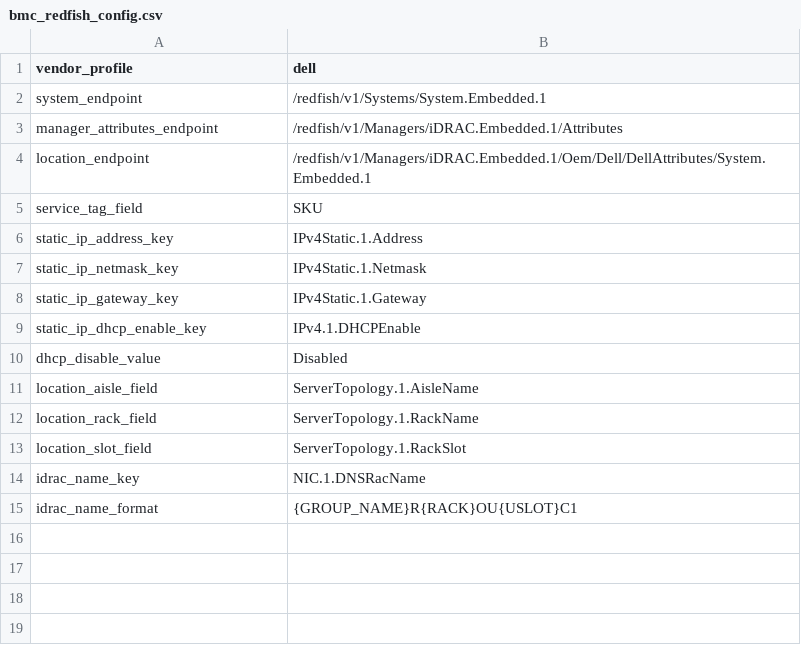
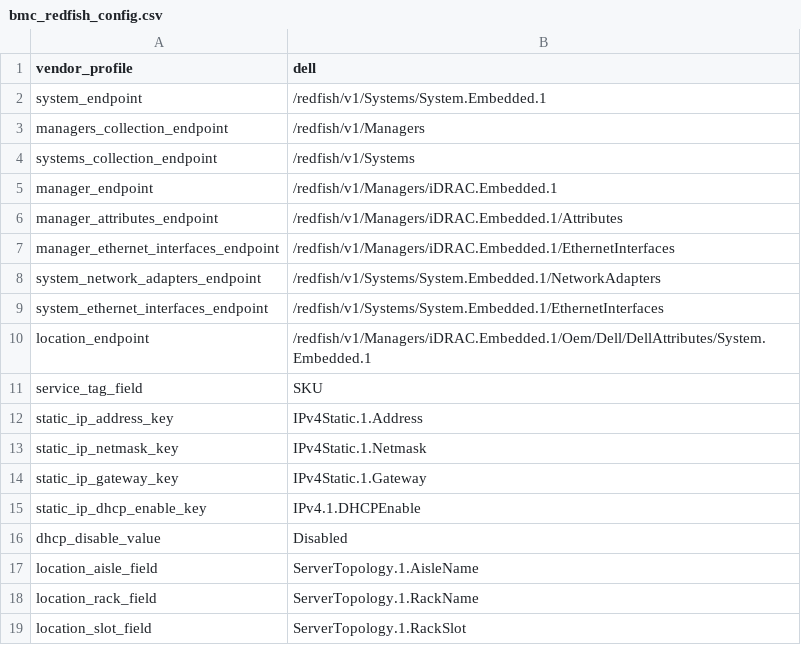
Before and after one commit to shiv-mithapalli/omnia, a CSV file: input/bmc_redfish_config.csv, drawn as a sheet; removed rows and columns are numbered as before the commit, all else as after; the diff names each change by its address in the sheet, - before the commit and + after, or states it on an @@ line.

Commit message:
Align magellan inventory with OME hostname flow and configurable Redfish endpoints.
- magellan_inventory.py:
  - Stop fetching idrac_hostname from iDRAC DNS/name attributes; the hostname
    is generated downstream by generate_pxe_mapping as nid00001.
  - Make all formerly hardcoded Redfish endpoints configurable via
    bmc_redfish_config.csv:
    - manager_endpoint, managers_collection_endpoint
    - manager_ethernet_interfaces_endpoint
    - system_network_adapters_endpoint
    - system_ethernet_interfaces_endpoint
    - systems_collection_endpoint
  - Continue to derive manager root from manager_attributes_endpoint when
    manager_endpoint is not supplied, to preserve bmc_lease_handler usage.

- validate_bmc_redfish_config.py:
  - Add the new endpoint keys to ENDPOINT_KEYS validation.

- bmc_redfish_config.csv:
  - Add manager_ethernet_interfaces_endpoint, system_network_adapters_endpoint,
    system_ethernet_interfaces_endpoint, managers_collection_endpoint,
    systems_collection_endpoint, and manager_endpoint.
  - Remove unused idrac_name_key and idrac_name_format.

- load_bmc_redfish_config.yml / collect_inventory.yml:
  - Expose and pass the new endpoint facts.

- magellan_discovery/README.md:
  - Update the bmc_redfish_config.csv example to match.

```diff
--- a/input/bmc_redfish_config.csv
+++ b/input/bmc_redfish_config.csv
+row 3: managers_collection_endpoint | /redfish/v1/Managers
+row 4: systems_collection_endpoint | /redfish/v1/Systems
+row 5: manager_endpoint | /redfish/v1/Managers/iDRAC.Embedded.1
+row 7: manager_ethernet_interfaces_endpoint | /redfish/v1/Managers/iDRAC.Embedded.1/EthernetInterfaces
+row 8: system_network_adapters_endpoint | /redfish/v1/Systems/System.Embedded.1/NetworkAdapters
+row 9: system_ethernet_interfaces_endpoint | /redfish/v1/Systems/System.Embedded.1/EthernetInterfaces
-row 14: idrac_name_key | NIC.1.DNSRacName
-row 15: idrac_name_format | {GROUP_NAME}R{RACK}OU{USLOT}C1
```
Also changed, not shown: 5 other files.
